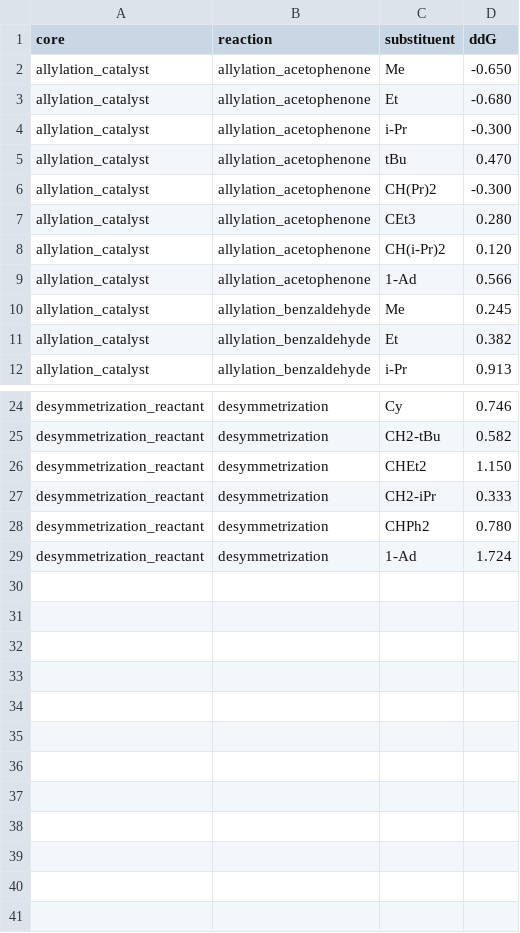
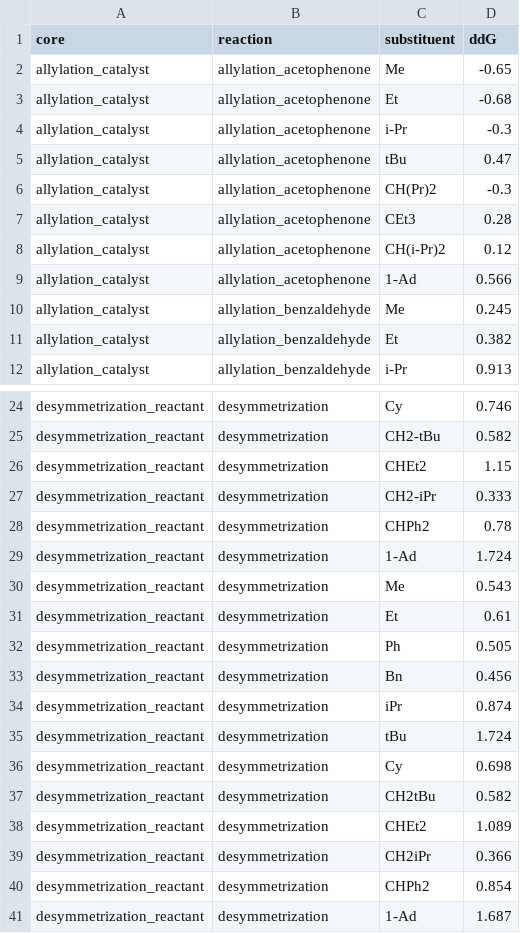
Before and after one commit to austin-mroz/SMORES, a CSV file: validation/catalytic_reactions/one_substituent/experimental_ddG.csv, drawn as a sheet; only a part is shown, gaps mark what is left out; the diff covers the shown part only.

Commit message:
Update experimental ddG desymmetrization values.
Co-authored-by: Lukas Turcani <lukasturcani@mailbox.org>

```diff
--- a/validation/catalytic_reactions/one_substituent/experimental_ddG.csv
+++ b/validation/catalytic_reactions/one_substituent/experimental_ddG.csv
@@ -1,9 +1,9 @@
 core,reaction,substituent,ddG
-allylation_catalyst,allylation_acetophenone,Me,-0.650
-allylation_catalyst,allylation_acetophenone,Et,-0.680
-allylation_catalyst,allylation_acetophenone,i-Pr,-0.300
-allylation_catalyst,allylation_acetophenone,tBu,0.470
-allylation_catalyst,allylation_acetophenone,CH(Pr)2,-0.300
-allylation_catalyst,allylation_acetophenone,CEt3,0.280
-allylation_catalyst,allylation_acetophenone,CH(i-Pr)2,0.120
+allylation_catalyst,allylation_acetophenone,Me,-0.65
+allylation_catalyst,allylation_acetophenone,Et,-0.68
+allylation_catalyst,allylation_acetophenone,i-Pr,-0.3
+allylation_catalyst,allylation_acetophenone,tBu,0.47
+allylation_catalyst,allylation_acetophenone,CH(Pr)2,-0.3
+allylation_catalyst,allylation_acetophenone,CEt3,0.28
+allylation_catalyst,allylation_acetophenone,CH(i-Pr)2,0.12
 allylation_catalyst,allylation_acetophenone,1-Ad,0.566
@@ -25,5 +25,17 @@ desymmetrization_reactant,desymmetrization,Cy,0.746
 desymmetrization_reactant,desymmetrization,CH2-tBu,0.582
-desymmetrization_reactant,desymmetrization,CHEt2,1.150
+desymmetrization_reactant,desymmetrization,CHEt2,1.15
 desymmetrization_reactant,desymmetrization,CH2-iPr,0.333
-desymmetrization_reactant,desymmetrization,CHPh2,0.780
+desymmetrization_reactant,desymmetrization,CHPh2,0.78
 desymmetrization_reactant,desymmetrization,1-Ad,1.724
+desymmetrization_reactant,desymmetrization,Me,0.543
+desymmetrization_reactant,desymmetrization,Et,0.61
+desymmetrization_reactant,desymmetrization,Ph,0.505
+desymmetrization_reactant,desymmetrization,Bn,0.456
+desymmetrization_reactant,desymmetrization,iPr,0.874
+desymmetrization_reactant,desymmetrization,tBu,1.724
+desymmetrization_reactant,desymmetrization,Cy,0.698
+desymmetrization_reactant,desymmetrization,CH2tBu,0.582
+desymmetrization_reactant,desymmetrization,CHEt2,1.089
+desymmetrization_reactant,desymmetrization,CH2iPr,0.366
+desymmetrization_reactant,desymmetrization,CHPh2,0.854
+desymmetrization_reactant,desymmetrization,1-Ad,1.687
```
Also changed, not shown: 1 edited cell elsewhere in this file.
